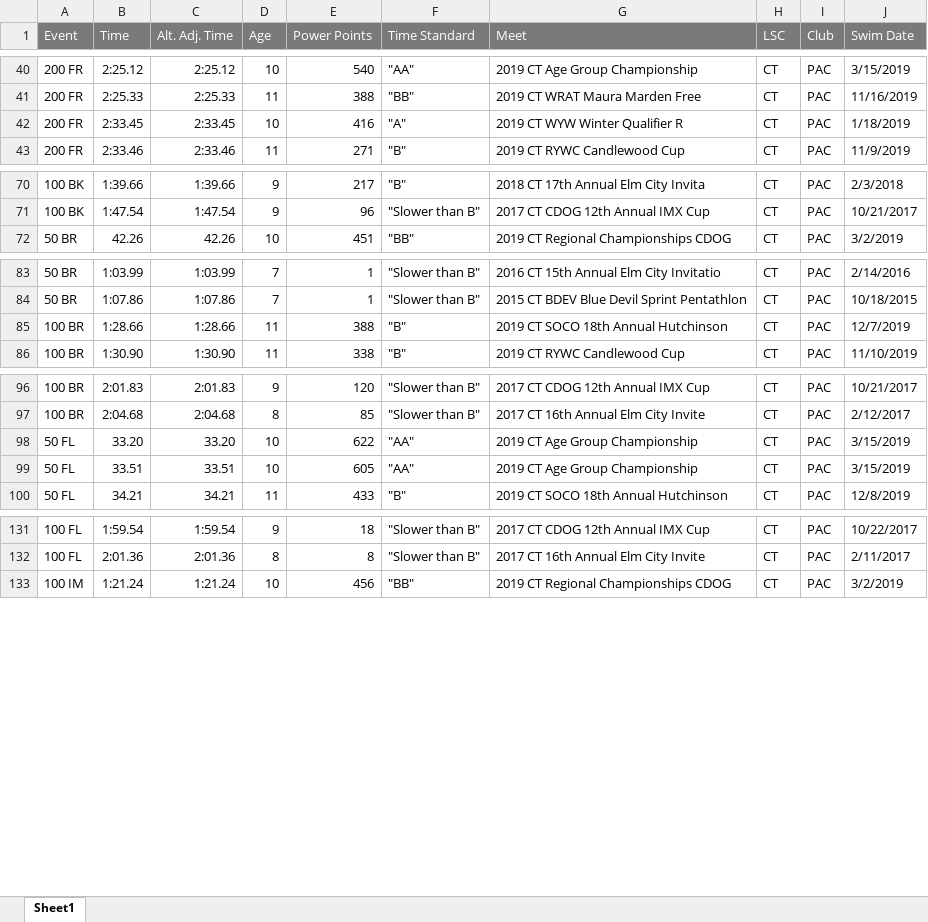
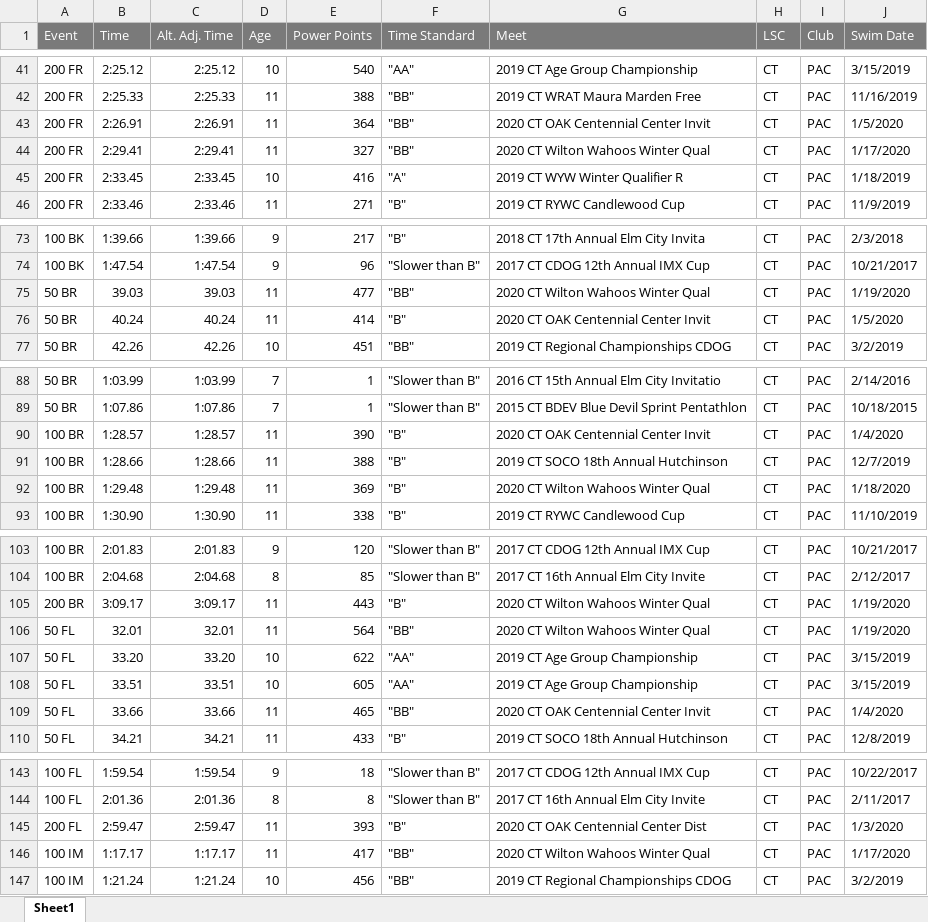
Before and after one commit to bckeane/trilog, an Excel workbook: USASwimming/Times For Caroline Suter.xlsx, sheet Sheet1, drawn as a sheet; only a part is shown, gaps mark what is left out; values as stored, in another font and other column widths than the file's, no borders; the diff covers the shown part only; the diff names each change by its address in the sheet, - before the commit and + after, or states it on an @@ line.

```diff
--- a/USASwimming/Times For Caroline Suter.xlsx (sheet Sheet1)
+++ b/USASwimming/Times For Caroline Suter.xlsx (sheet Sheet1)
+row 43: 200 FR | 2:26.91 | 2:26.91 | 11 | 364 | "BB" | 2020 CT OAK Centennial Center Invit | CT | PAC | 1/5/2020
+row 44: 200 FR | 2:29.41 | 2:29.41 | 11 | 327 | "BB" | 2020 CT Wilton Wahoos Winter Qual | CT | PAC | 1/17/2020
+row 75: 50 BR | 39.03 | 39.03 | 11 | 477 | "BB" | 2020 CT Wilton Wahoos Winter Qual | CT | PAC | 1/19/2020
+row 76: 50 BR | 40.24 | 40.24 | 11 | 414 | "B" | 2020 CT OAK Centennial Center Invit | CT | PAC | 1/5/2020
+row 90: 100 BR | 1:28.57 | 1:28.57 | 11 | 390 | "B" | 2020 CT OAK Centennial Center Invit | CT | PAC | 1/4/2020
+row 92: 100 BR | 1:29.48 | 1:29.48 | 11 | 369 | "B" | 2020 CT Wilton Wahoos Winter Qual | CT | PAC | 1/18/2020
+row 105: 200 BR | 3:09.17 | 3:09.17 | 11 | 443 | "B" | 2020 CT Wilton Wahoos Winter Qual | CT | PAC | 1/19/2020
+row 106: 50 FL | 32.01 | 32.01 | 11 | 564 | "BB" | 2020 CT Wilton Wahoos Winter Qual | CT | PAC | 1/19/2020
+row 109: 50 FL | 33.66 | 33.66 | 11 | 465 | "BB" | 2020 CT OAK Centennial Center Invit | CT | PAC | 1/4/2020
+row 145: 200 FL | 2:59.47 | 2:59.47 | 11 | 393 | "B" | 2020 CT OAK Centennial Center Dist | CT | PAC | 1/3/2020
+row 146: 100 IM | 1:17.17 | 1:17.17 | 11 | 417 | "BB" | 2020 CT Wilton Wahoos Winter Qual | CT | PAC | 1/17/2020
```
Also changed, not shown: 6 added rows elsewhere in this sheet, USASwimming/Times For Brennan Keane.xlsx, USASwimming/Times For Declan Keane.xlsx, 26 other files.
